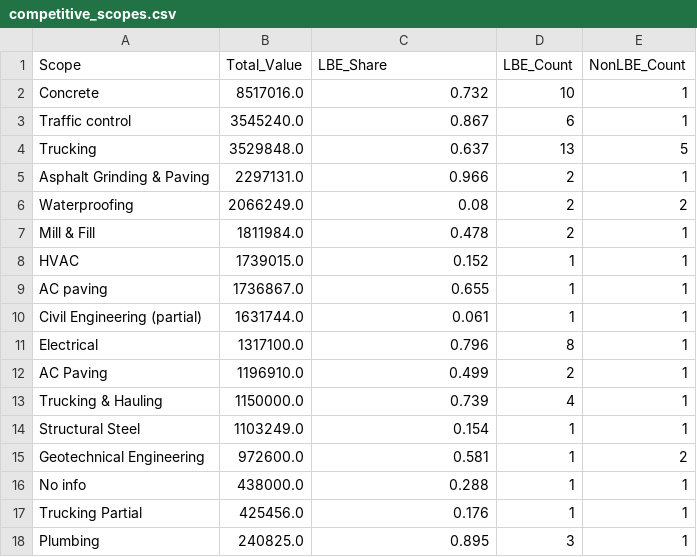
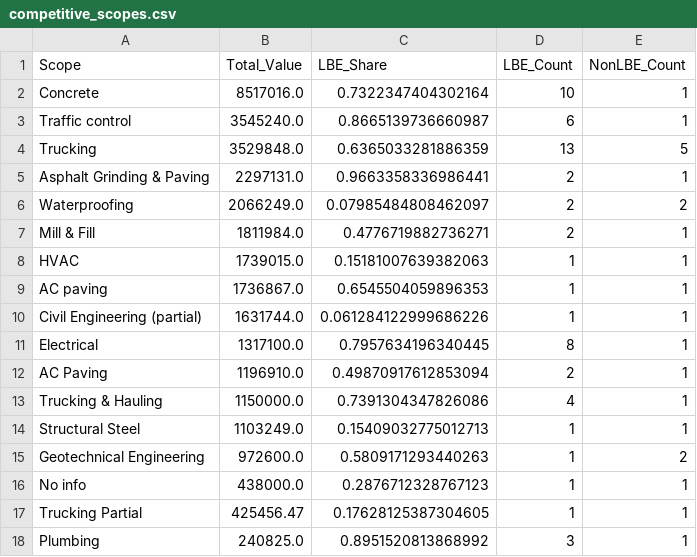
Before and after one commit to BuddyBob/sf-subcontract-market-analysis, a CSV file: lbe_analysis/competitive_scopes.csv, drawn as a sheet.

```diff
--- a/lbe_analysis/competitive_scopes.csv
+++ b/lbe_analysis/competitive_scopes.csv
@@ -1,18 +1,18 @@
 Scope,Total_Value,LBE_Share,LBE_Count,NonLBE_Count
-Concrete,8517016.0,0.732,10,1
-Traffic control,3545240.0,0.867,6,1
-Trucking,3529848.0,0.637,13,5
-Asphalt Grinding & Paving,2297131.0,0.966,2,1
-Waterproofing,2066249.0,0.08,2,2
-Mill & Fill,1811984.0,0.478,2,1
-HVAC,1739015.0,0.152,1,1
-AC paving,1736867.0,0.655,1,1
-Civil Engineering (partial),1631744.0,0.061,1,1
-Electrical,1317100.0,0.796,8,1
-AC Paving,1196910.0,0.499,2,1
-Trucking & Hauling,1150000.0,0.739,4,1
-Structural Steel,1103249.0,0.154,1,1
-Geotechnical Engineering,972600.0,0.581,1,2
-No info,438000.0,0.288,1,1
-Trucking Partial,425456.0,0.176,1,1
-Plumbing,240825.0,0.895,3,1
+Concrete,8517016.0,0.7322347404302164,10,1
+Traffic control,3545240.0,0.8665139736660987,6,1
+Trucking,3529848.0,0.6365033281886359,13,5
+Asphalt Grinding & Paving,2297131.0,0.9663358336986441,2,1
+Waterproofing,2066249.0,0.07985484808462097,2,2
+Mill & Fill,1811984.0,0.4776719882736271,2,1
+HVAC,1739015.0,0.15181007639382063,1,1
+AC paving,1736867.0,0.6545504059896353,1,1
+Civil Engineering (partial),1631744.0,0.061284122999686226,1,1
+Electrical,1317100.0,0.7957634196340445,8,1
+AC Paving,1196910.0,0.49870917612853094,2,1
+Trucking & Hauling,1150000.0,0.7391304347826086,4,1
+Structural Steel,1103249.0,0.15409032775012713,1,1
+Geotechnical Engineering,972600.0,0.5809171293440263,1,2
+No info,438000.0,0.2876712328767123,1,1
+Trucking Partial,425456.47,0.17628125387304605,1,1
+Plumbing,240825.0,0.8951520813868992,3,1
```
Also changed, not shown: lbe_analysis/firm_analysis.csv, lbe_analysis/lbe_scope_analysis.csv, 47 other files.
